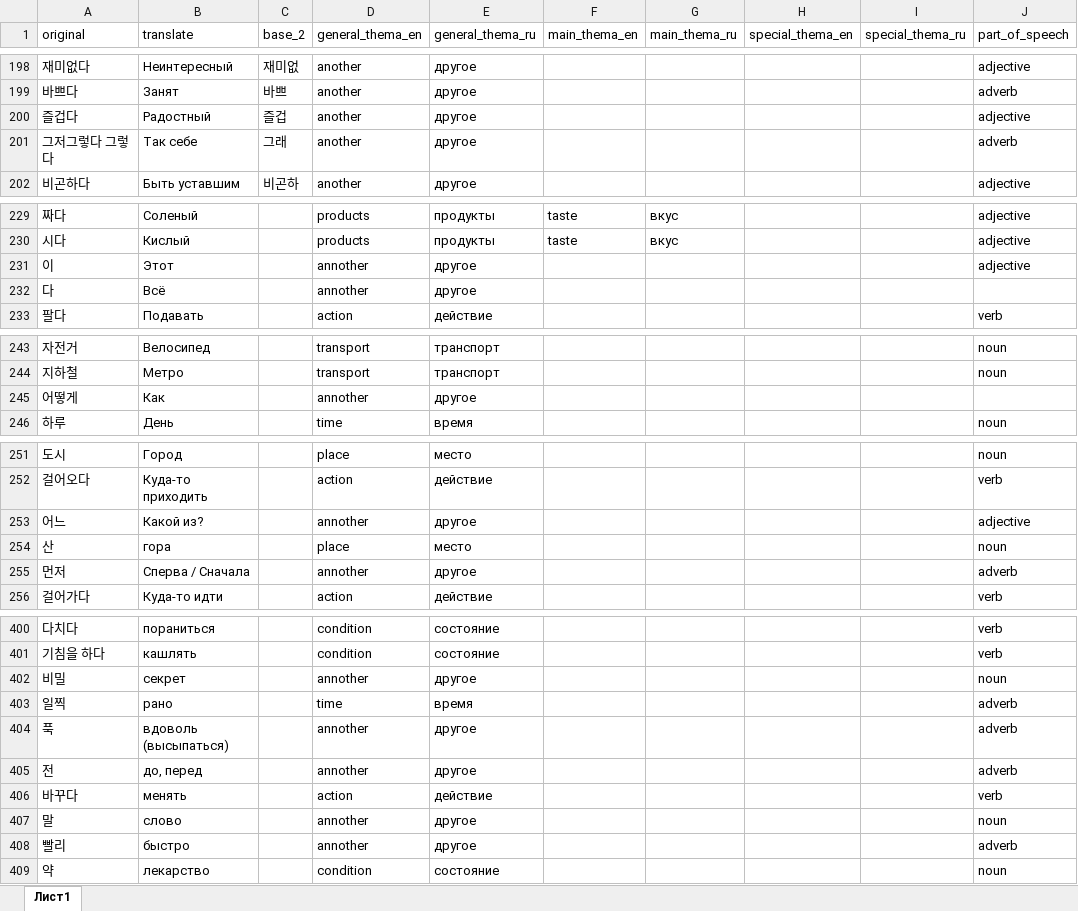
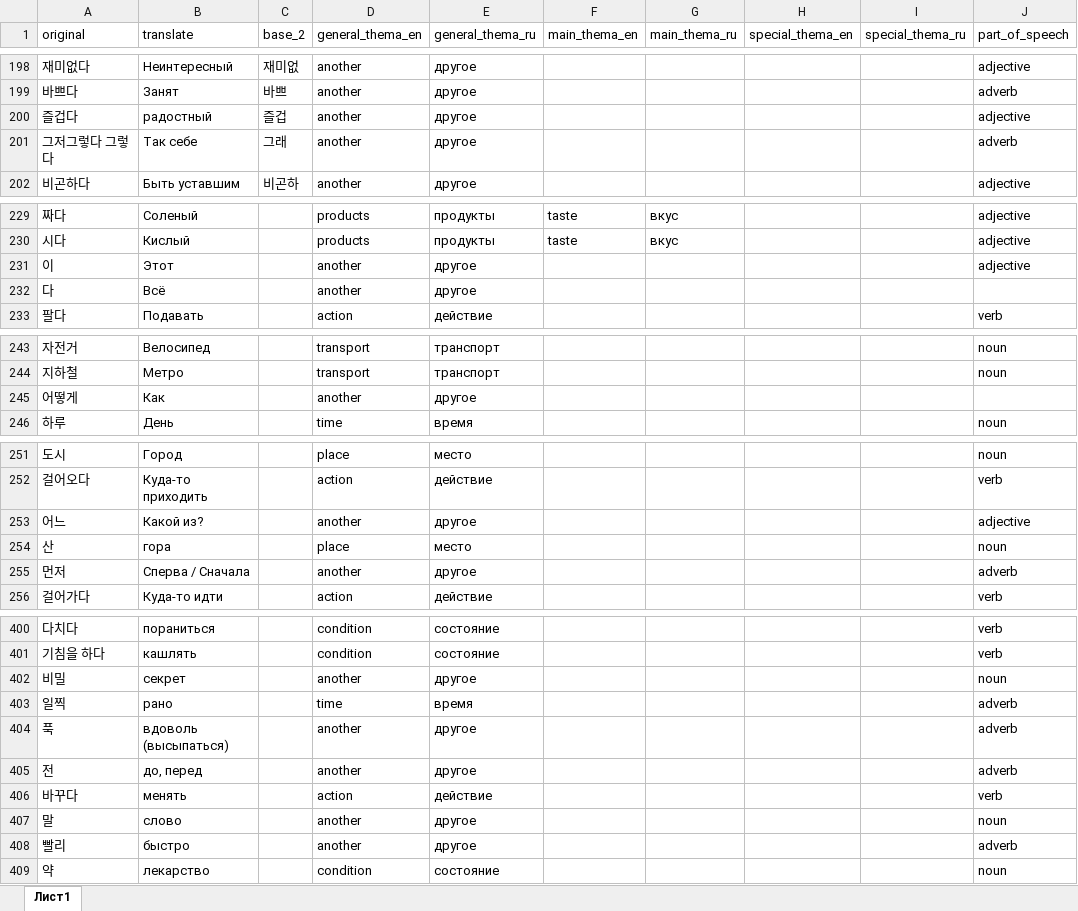
Before and after one commit to zinchuk0480/korean, an Excel workbook: static/word_db.xlsx, sheet Лист1, drawn as a sheet; only a part is shown, gaps mark what is left out; values as stored, in another font and other column widths than the file's, no borders; the diff covers the shown part only; the diff names each change by its address in the sheet, - before the commit and + after, or states it on an @@ line.

```diff
--- a/static/word_db.xlsx (sheet Лист1)
+++ b/static/word_db.xlsx (sheet Лист1)
-B200 (translate): Радостный
+B200 (translate): радостный
-D231:D232 (general_thema_en): annother
+D231:D232 (general_thema_en): another
-D245 (general_thema_en): annother
+D245 (general_thema_en): another
-D253 (general_thema_en): annother
+D253 (general_thema_en): another
-D255 (general_thema_en): annother
+D255 (general_thema_en): another
-D402 (general_thema_en): annother
+D402 (general_thema_en): another
-D404:D405 (general_thema_en): annother
+D404:D405 (general_thema_en): another
-D407:D408 (general_thema_en): annother
+D407:D408 (general_thema_en): another
```
Also changed, not shown: 25 added rows elsewhere in this sheet, 2 other files.
